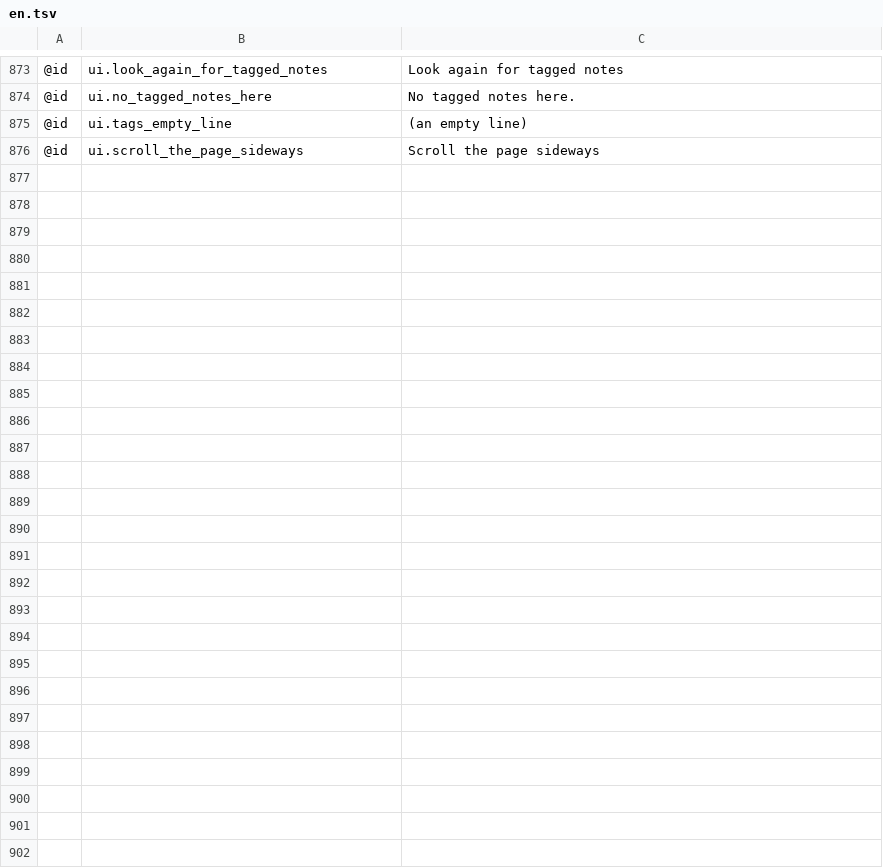
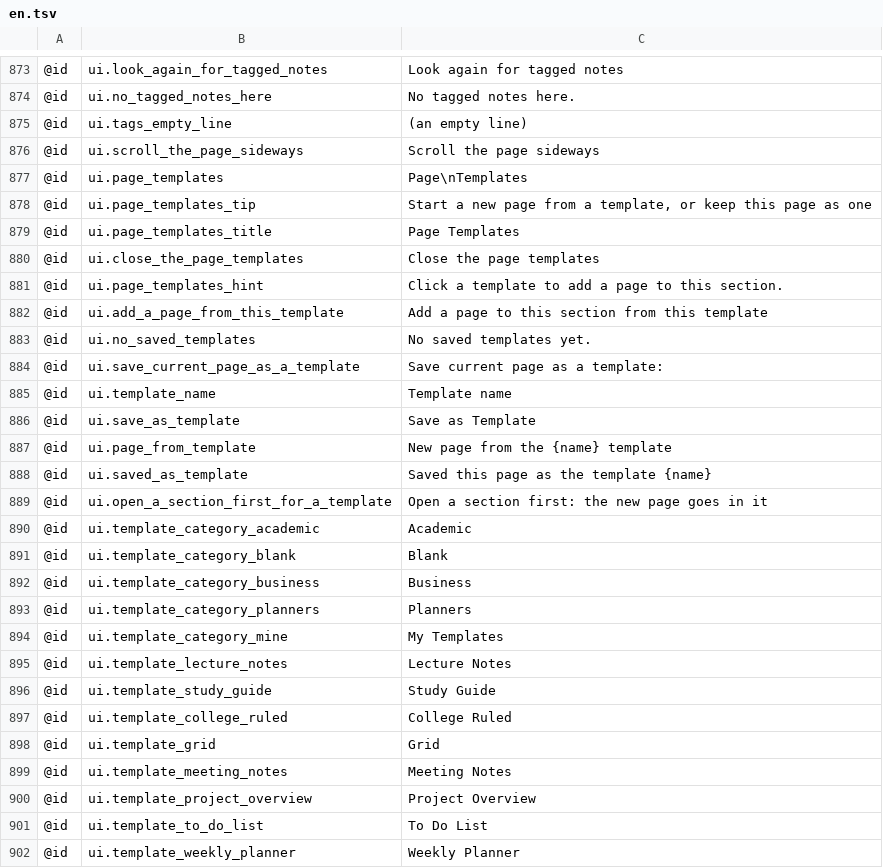
Before and after one commit to AlienTechSoftware/notecraft, a TSV file: i18n/en.tsv, drawn as a sheet; only a part is shown, gaps mark what is left out.

```diff
--- a/i18n/en.tsv
+++ b/i18n/en.tsv
@@ -876 +876,27 @@
 @id	ui.scroll_the_page_sideways	Scroll the page sideways
+@id	ui.page_templates	Page\nTemplates
+@id	ui.page_templates_tip	Start a new page from a template, or keep this page as one
+@id	ui.page_templates_title	Page Templates
+@id	ui.close_the_page_templates	Close the page templates
+@id	ui.page_templates_hint	Click a template to add a page to this section.
+@id	ui.add_a_page_from_this_template	Add a page to this section from this template
+@id	ui.no_saved_templates	No saved templates yet.
+@id	ui.save_current_page_as_a_template	Save current page as a template:
+@id	ui.template_name	Template name
+@id	ui.save_as_template	Save as Template
+@id	ui.page_from_template	New page from the {name} template
+@id	ui.saved_as_template	Saved this page as the template {name}
+@id	ui.open_a_section_first_for_a_template	Open a section first: the new page goes in it
+@id	ui.template_category_academic	Academic
+@id	ui.template_category_blank	Blank
+@id	ui.template_category_business	Business
+@id	ui.template_category_planners	Planners
+@id	ui.template_category_mine	My Templates
+@id	ui.template_lecture_notes	Lecture Notes
+@id	ui.template_study_guide	Study Guide
+@id	ui.template_college_ruled	College Ruled
+@id	ui.template_grid	Grid
+@id	ui.template_meeting_notes	Meeting Notes
+@id	ui.template_project_overview	Project Overview
+@id	ui.template_to_do_list	To Do List
+@id	ui.template_weekly_planner	Weekly Planner
```
Also changed, not shown: i18n/ar-XB.tsv, i18n/en-XA.tsv, 11 other files.
